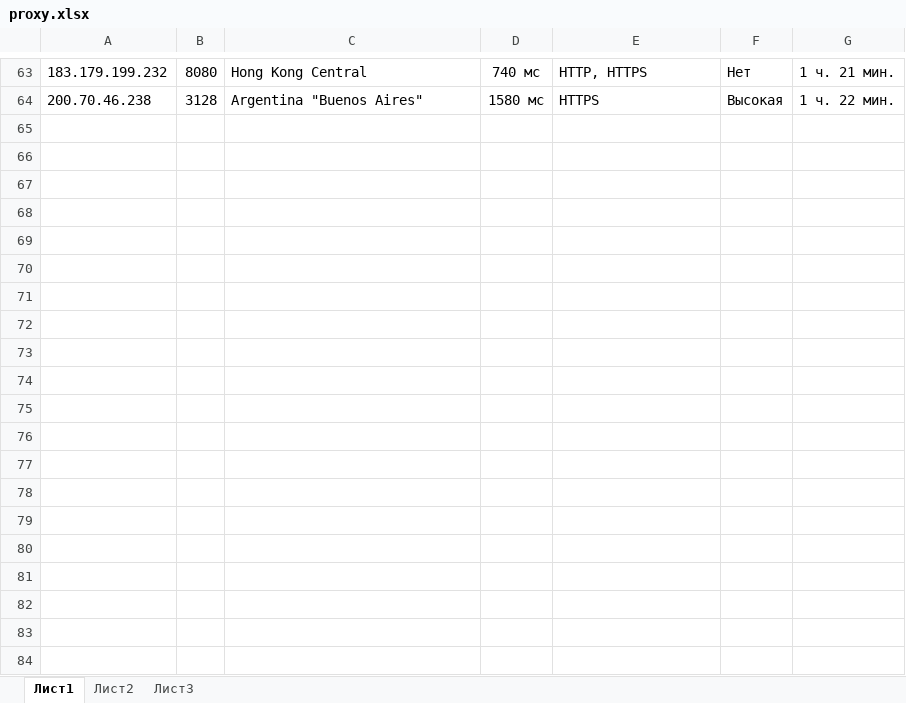
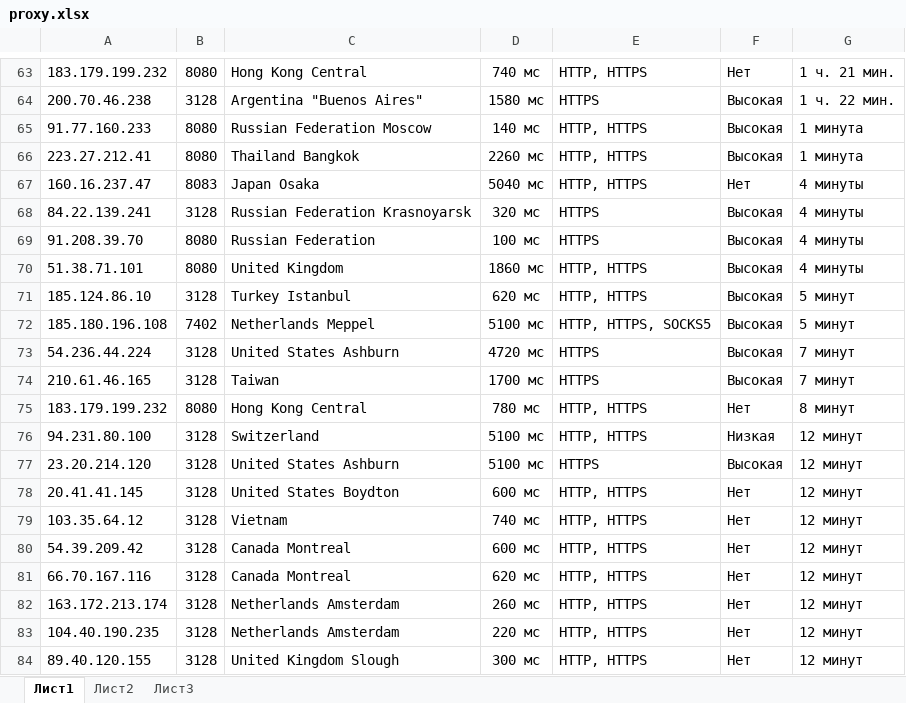
Before and after one commit to AlexeyKatser/parser, an Excel workbook: proxy.xlsx, sheet Лист1, drawn as a sheet; only a part is shown, gaps mark what is left out; values as stored, in another font and other column widths than the file's, no borders; the diff covers the shown part only; the diff names each change by its address in the sheet, - before the commit and + after, or states it on an @@ line.

```diff
--- a/proxy.xlsx (sheet Лист1)
+++ b/proxy.xlsx (sheet Лист1)
+row 65: 91.77.160.233 | 8080 | Russian Federation Moscow | 140 мс | HTTP, HTTPS | Высокая | 1 минута
+row 66: 223.27.212.41 | 8080 | Thailand Bangkok | 2260 мс | HTTP, HTTPS | Высокая | 1 минута
+row 67: 160.16.237.47 | 8083 | Japan Osaka | 5040 мс | HTTP, HTTPS | Нет | 4 минуты
+row 68: 84.22.139.241 | 3128 | Russian Federation Krasnoyarsk | 320 мс | HTTPS | Высокая | 4 минуты
+row 69: 91.208.39.70 | 8080 | Russian Federation | 100 мс | HTTPS | Высокая | 4 минуты
+row 70: 51.38.71.101 | 8080 | United Kingdom | 1860 мс | HTTP, HTTPS | Высокая | 4 минуты
+row 71: 185.124.86.10 | 3128 | Turkey Istanbul | 620 мс | HTTP, HTTPS | Высокая | 5 минут
+row 72: 185.180.196.108 | 7402 | Netherlands Meppel | 5100 мс | HTTP, HTTPS, SOCKS5 | Высокая | 5 минут
+row 73: 54.236.44.224 | 3128 | United States Ashburn | 4720 мс | HTTPS | Высокая | 7 минут
+row 74: 210.61.46.165 | 3128 | Taiwan | 1700 мс | HTTPS | Высокая | 7 минут
+row 75: 183.179.199.232 | 8080 | Hong Kong Central | 780 мс | HTTP, HTTPS | Нет | 8 минут
+row 76: 94.231.80.100 | 3128 | Switzerland | 5100 мс | HTTP, HTTPS | Низкая | 12 минут
+row 77: 23.20.214.120 | 3128 | United States Ashburn | 5100 мс | HTTPS | Высокая | 12 минут
+row 78: 20.41.41.145 | 3128 | United States Boydton | 600 мс | HTTP, HTTPS | Нет | 12 минут
+row 79: 103.35.64.12 | 3128 | Vietnam | 740 мс | HTTP, HTTPS | Нет | 12 минут
+row 80: 54.39.209.42 | 3128 | Canada Montreal | 600 мс | HTTP, HTTPS | Нет | 12 минут
+row 81: 66.70.167.116 | 3128 | Canada Montreal | 620 мс | HTTP, HTTPS | Нет | 12 минут
+row 82: 163.172.213.174 | 3128 | Netherlands Amsterdam | 260 мс | HTTP, HTTPS | Нет | 12 минут
+row 83: 104.40.190.235 | 3128 | Netherlands Amsterdam | 220 мс | HTTP, HTTPS | Нет | 12 минут
+row 84: 89.40.120.155 | 3128 | United Kingdom Slough | 300 мс | HTTP, HTTPS | Нет | 12 минут
```
Also changed, not shown: 44 added rows elsewhere in this sheet, 15 other files.
